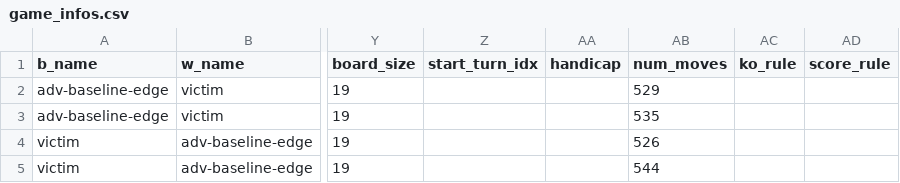
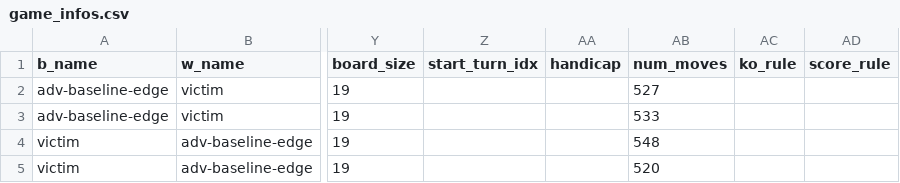
Before and after one commit to AlignmentResearch/KataGoVisualizer, a CSV file: sgf-viewer/public/sgfs/edge_vs_cp505h/game_infos.csv, drawn as a sheet; only a part is shown, gaps mark what is left out; the diff names each change by its address in the sheet, - before the commit and + after, or states it on an @@ line.

```diff
--- a/sgf-viewer/public/sgfs/edge_vs_cp505h/game_infos.csv
+++ b/sgf-viewer/public/sgfs/edge_vs_cp505h/game_infos.csv
-AB2 (num_moves): 529
+AB2 (num_moves): 527
-AB3 (num_moves): 535
+AB3 (num_moves): 533
-AB4 (num_moves): 526
+AB4 (num_moves): 548
-AB5 (num_moves): 544
+AB5 (num_moves): 520
```
Also changed, not shown: sgf-viewer/public/sgfs/edge_vs_cp505/game_infos.csv, sgf-viewer/public/sgfs/mirror_vs_cp505/game_infos.csv, 33 other files.
